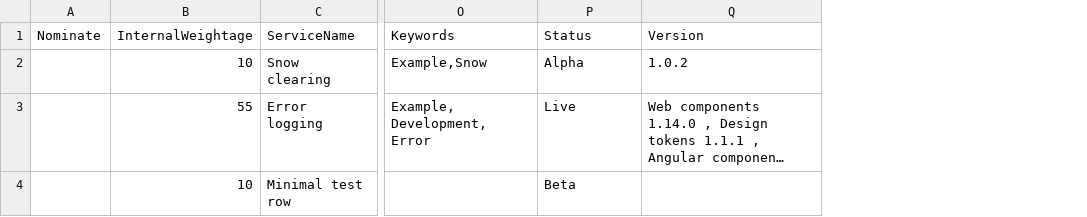
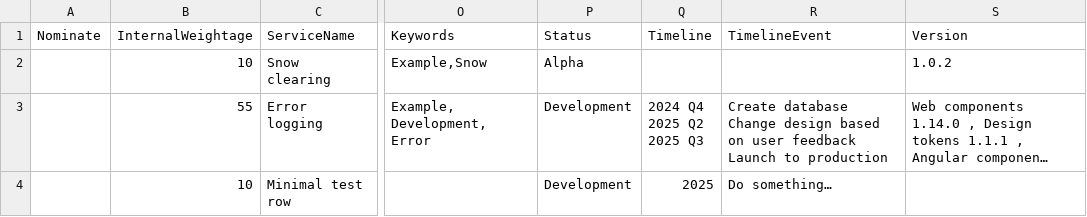
Before and after one commit to GovAlta/dcp-monorepo, a CSV file: apps/common-capabilities/data/CommonCapabilitiesSamples.csv, drawn as a sheet; only a part is shown, gaps mark what is left out; long unchanged cells end in …; ↵ is a line break in a cell; the diff names each change by its address in the sheet, - before the commit and + after, or states it on an @@ line.

```diff
--- a/apps/common-capabilities/data/CommonCapabilitiesSamples.csv
+++ b/apps/common-capabilities/data/CommonCapabilitiesSamples.csv
+column Q (Timeline), rows 3-4: 2024 Q4 ↵ 2025 Q2 ↵ 2025 Q3 | 2025
+column R (TimelineEvent), rows 3-4: Create database ↵ Change design based on user feedback ↵ Launch to production | Do something…
-P3 (Status): Live
+P3 (Status): Development
-P4 (Status): Beta
+P4 (Status): Development
```
Also changed, not shown: apps/common-capabilities/data/CommonCapabilities.csv, apps/common-capabilities/data/CommonCapabilitiesFields.csv, 7 other files.
